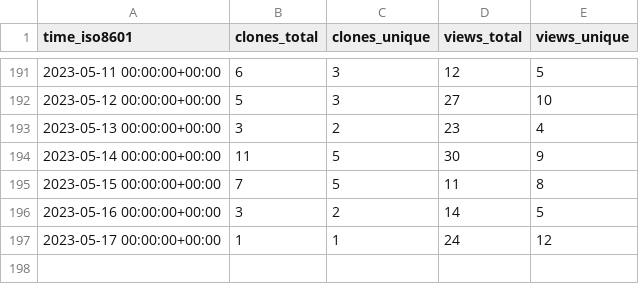
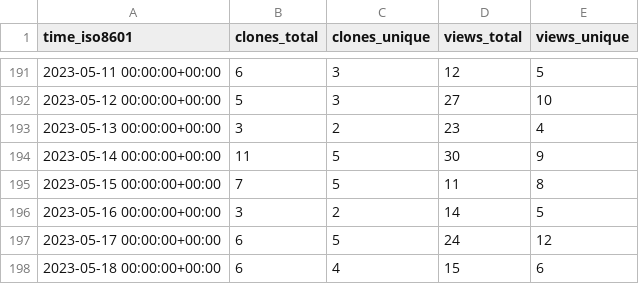
Before and after one commit to TechDevOfficial/SteamDepotDownloaderGUI, a CSV file: mmvanheusden/SteamDepotDownloaderGUI/ghrs-data/views_clones_aggregate.csv, drawn as a sheet; only a part is shown, gaps mark what is left out.

```diff
--- a/mmvanheusden/SteamDepotDownloaderGUI/ghrs-data/views_clones_aggregate.csv
+++ b/mmvanheusden/SteamDepotDownloaderGUI/ghrs-data/views_clones_aggregate.csv
@@ -196,2 +196,3 @@ time_iso8601,clones_total,clones_unique,views_total,views_unique
 2023-05-16 00:00:00+00:00,3,2,14,5
-2023-05-17 00:00:00+00:00,1,1,24,12
+2023-05-17 00:00:00+00:00,6,5,24,12
+2023-05-18 00:00:00+00:00,6,4,15,6
```
Also changed, not shown: 1 other file.
